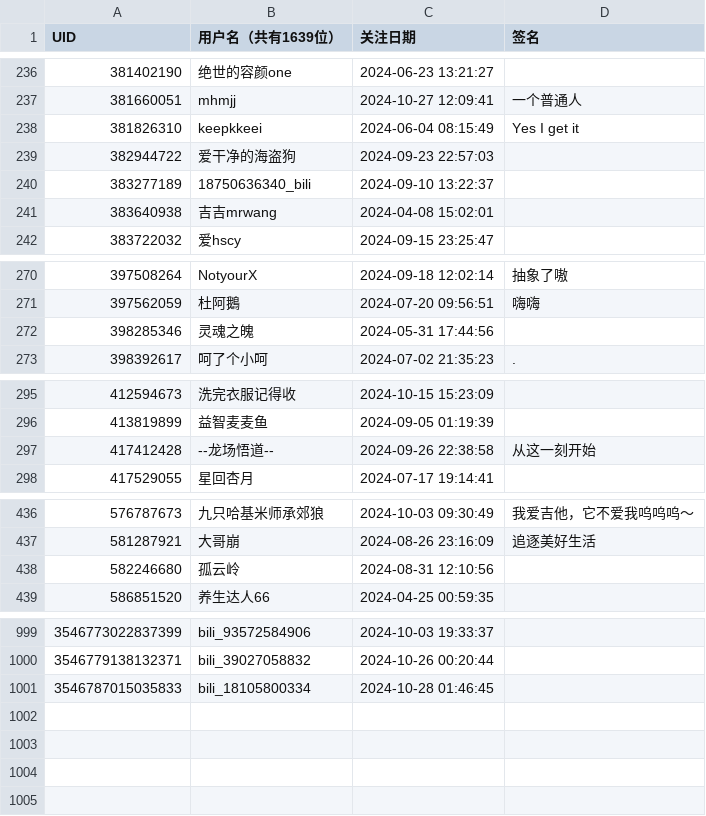
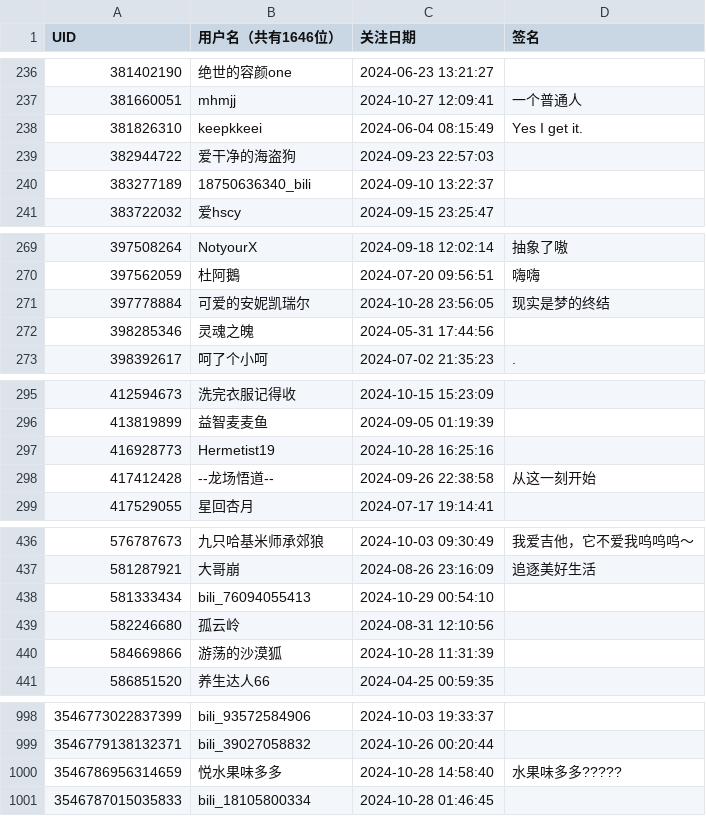
Before and after one commit to RiverChu0/bili_fans, a CSV file: fans.csv, drawn as a sheet; only a part is shown, gaps mark what is left out; the diff covers the shown part only.

```diff
--- a/fans.csv
+++ b/fans.csv
@@ -1 +1 @@
-UID,用户名（共有1639位）,关注日期,签名
+UID,用户名（共有1646位）,关注日期,签名
@@ -237,6 +237,5 @@ UID,用户名（共有1639位）,关注日期,签名
 381660051,mhmjj,2024-10-27 12:09:41,一个普通人
-381826310,keepkkeei,2024-06-04 08:15:49,Yes I get it
+381826310,keepkkeei,2024-06-04 08:15:49,Yes I get it.
 382944722,爱干净的海盗狗,2024-09-23 22:57:03,
 383277189,18750636340_bili,2024-09-10 13:22:37,
-383640938,吉吉mrwang,2024-04-08 15:02:01,
 383722032,爱hscy,2024-09-15 23:25:47,
@@ -271,2 +270,3 @@ UID,用户名（共有1639位）,关注日期,签名
 397562059,杜阿鵝,2024-07-20 09:56:51,嗨嗨
+397778884,可爱的安妮凯瑞尔,2024-10-28 23:56:05,现实是梦的终结
 398285346,灵魂之魄,2024-05-31 17:44:56,
@@ -296,2 +296,3 @@ UID,用户名（共有1639位）,关注日期,签名
 413819899,益智麦麦鱼,2024-09-05 01:19:39,
+416928773,Hermetist19,2024-10-28 16:25:16,
 417412428,--龙场悟道--,2024-09-26 22:38:58,从这一刻开始
@@ -437,3 +437,5 @@ UID,用户名（共有1639位）,关注日期,签名
 581287921,大哥崩,2024-08-26 23:16:09,追逐美好生活
+581333434,bili_76094055413,2024-10-29 00:54:10,
 582246680,孤云岭,2024-08-31 12:10:56,
+584669866,游荡的沙漠狐,2024-10-28 11:31:39,
 586851520,养生达人66,2024-04-25 00:59:35,
@@ -1000,2 +999,3 @@ UID,用户名（共有1639位）,关注日期,签名
 3546779138132371,bili_39027058832,2024-10-26 00:20:44,
+3546786956314659,悦水果味多多,2024-10-28 14:58:40,水果味多多?????
 3546787015035833,bili_18105800334,2024-10-28 01:46:45,
```
Also changed, not shown: 2 added rows and 6 removed rows elsewhere in this file.
